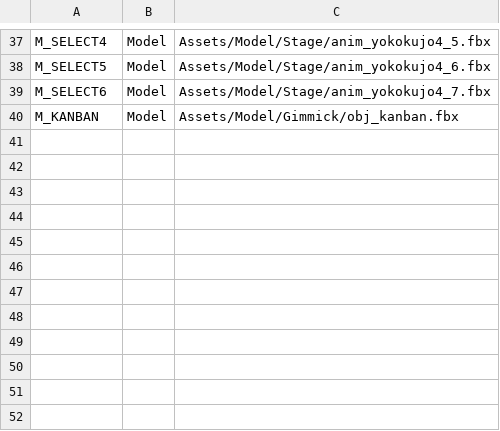
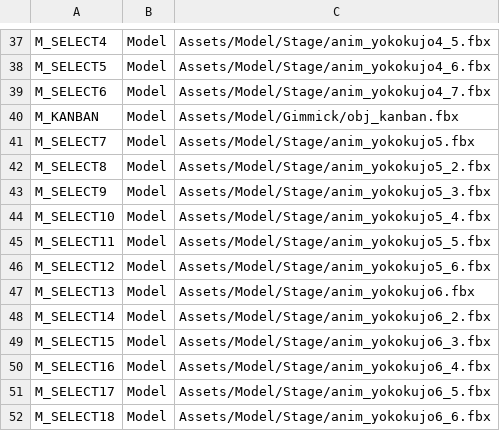
Before and after one commit to IwaiShogo/DirectX_3D_Base, a CSV file: DirectX_3D_Base/Assets/CSV/ModelList.csv, drawn as a sheet; only a part is shown, gaps mark what is left out; the diff names each change by its address in the sheet, - before the commit and + after, or states it on an @@ line.

```diff
--- a/DirectX_3D_Base/Assets/CSV/ModelList.csv
+++ b/DirectX_3D_Base/Assets/CSV/ModelList.csv
+row 41: M_SELECT7 | Model | Assets/Model/Stage/anim_yokokujo5.fbx
+row 42: M_SELECT8 | Model | Assets/Model/Stage/anim_yokokujo5_2.fbx
+row 43: M_SELECT9 | Model | Assets/Model/Stage/anim_yokokujo5_3.fbx
+row 44: M_SELECT10 | Model | Assets/Model/Stage/anim_yokokujo5_4.fbx
+row 45: M_SELECT11 | Model | Assets/Model/Stage/anim_yokokujo5_5.fbx
+row 46: M_SELECT12 | Model | Assets/Model/Stage/anim_yokokujo5_6.fbx
+row 47: M_SELECT13 | Model | Assets/Model/Stage/anim_yokokujo6.fbx
+row 48: M_SELECT14 | Model | Assets/Model/Stage/anim_yokokujo6_2.fbx
+row 49: M_SELECT15 | Model | Assets/Model/Stage/anim_yokokujo6_3.fbx
+row 50: M_SELECT16 | Model | Assets/Model/Stage/anim_yokokujo6_4.fbx
+row 51: M_SELECT17 | Model | Assets/Model/Stage/anim_yokokujo6_5.fbx
+row 52: M_SELECT18 | Model | Assets/Model/Stage/anim_yokokujo6_6.fbx
```
Also changed, not shown: 31 other files.
